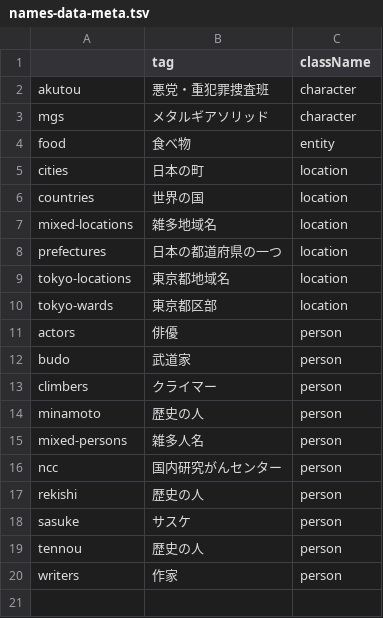
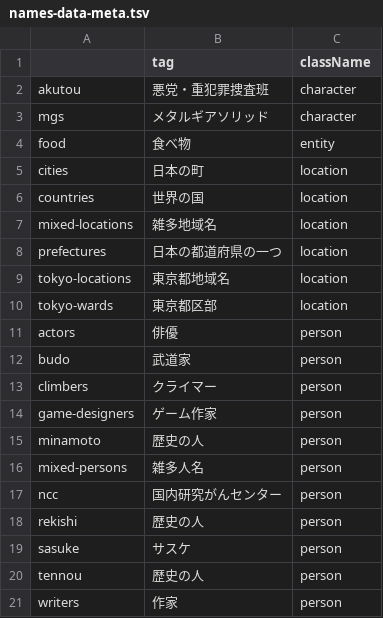
Before and after one commit to EmilRehnberg/js-for-anki, a TSV file: data/names/names-data-meta.tsv, drawn as a sheet; the diff names each change by its address in the sheet, - before the commit and + after, or states it on an @@ line.

Commit message:
adds game-designer names

```diff
--- a/data/names/names-data-meta.tsv
+++ b/data/names/names-data-meta.tsv
+row 14: game-designers | ゲーム作家 | person
```
Also changed, not shown: 1 other file.
